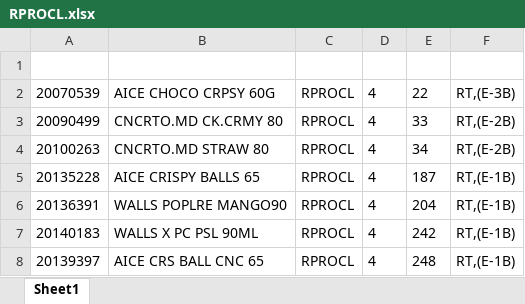
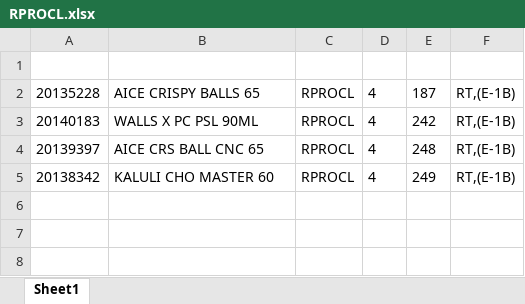
Before and after one commit to Rustandi07/listing, an Excel workbook: E/RPROCL.xlsx, sheet Sheet1, drawn as a sheet; values as stored, in another font and other column widths than the file's, no borders; removed rows and columns are numbered as before the commit, all else as after; the diff names each change by its address in the sheet, - before the commit and + after, or states it on an @@ line.

Commit message:
upload RPROCL.xlsx

```diff
--- a/E/RPROCL.xlsx (sheet Sheet1)
+++ b/E/RPROCL.xlsx (sheet Sheet1)
-row 2: 20070539 | AICE CHOCO CRPSY 60G | RPROCL | 4 | 22 | RT,(E-3B)
-row 3: 20090499 | CNCRTO.MD CK.CRMY 80 | RPROCL | 4 | 33 | RT,(E-2B)
-row 4: 20100263 | CNCRTO.MD STRAW 80 | RPROCL | 4 | 34 | RT,(E-2B)
-row 6: 20136391 | WALLS POPLRE MANGO90 | RPROCL | 4 | 204 | RT,(E-1B)
+row 5: 20138342 | KALULI CHO MASTER 60 | RPROCL | 4 | 249 | RT,(E-1B)
```
